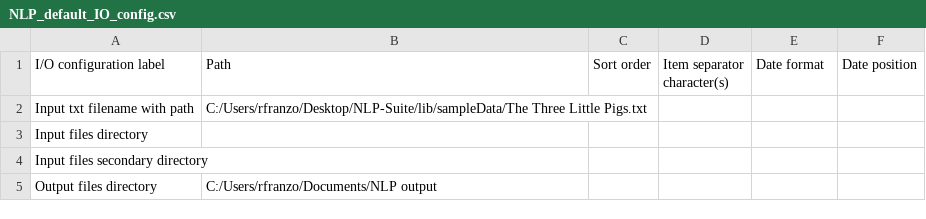
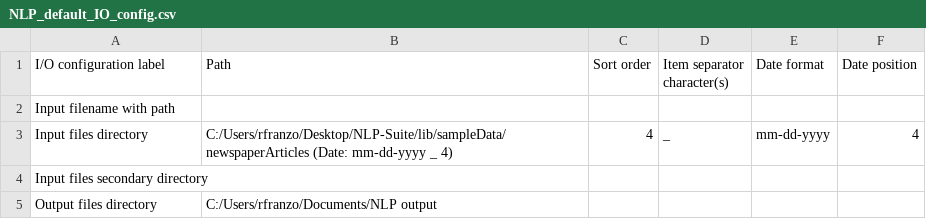
Before and after one commit to NLP-Suite/NLP-Suite, a CSV file: config/NLP_default_IO_config.csv, drawn as a sheet.

```diff
--- a/config/NLP_default_IO_config.csv
+++ b/config/NLP_default_IO_config.csv
@@ -1,4 +1,4 @@
 I/O configuration label,Path,Sort order,Item separator character(s),Date format,Date position
-Input txt filename with path,C:/Users/rfranzo/Desktop/NLP-Suite/lib/sampleData/The Three Little Pigs.txt,,,,
-Input files directory,,,,,
+Input filename with path,,,,,
+Input files directory,C:/Users/rfranzo/Desktop/NLP-Suite/lib/sampleData/newspaperArticles (Date: mm-dd-yyyy _ 4),4,_,mm-dd-yyyy,4
 Input files secondary directory,,,,,
```
Also changed, not shown: 2 other files.
